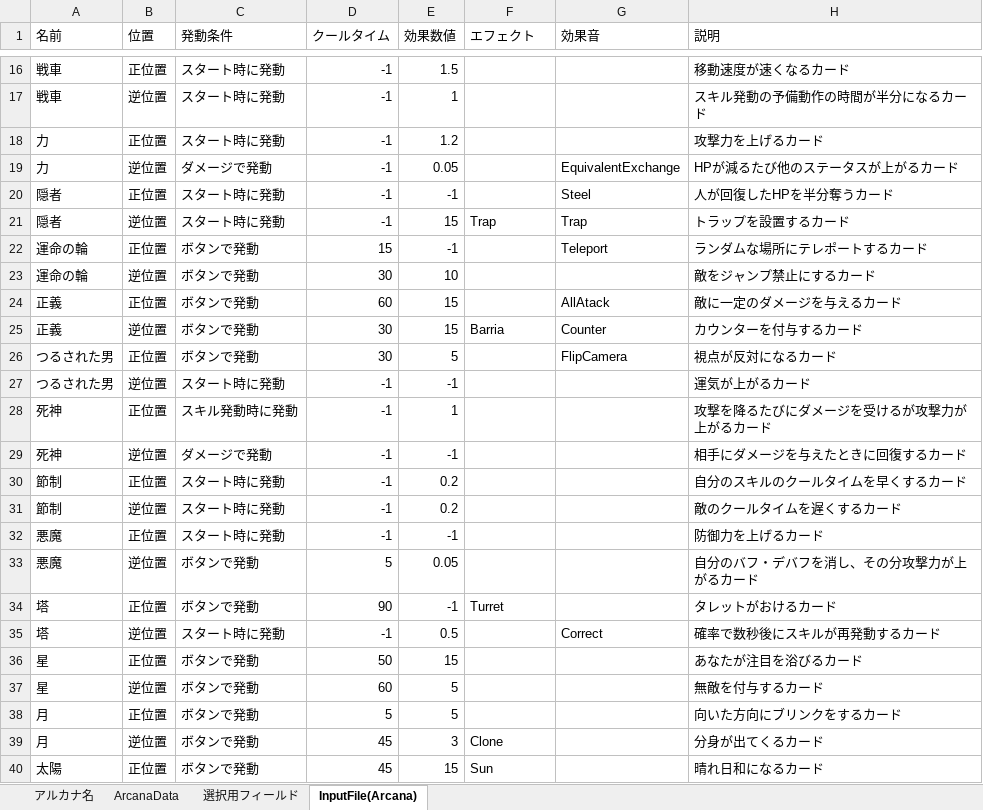
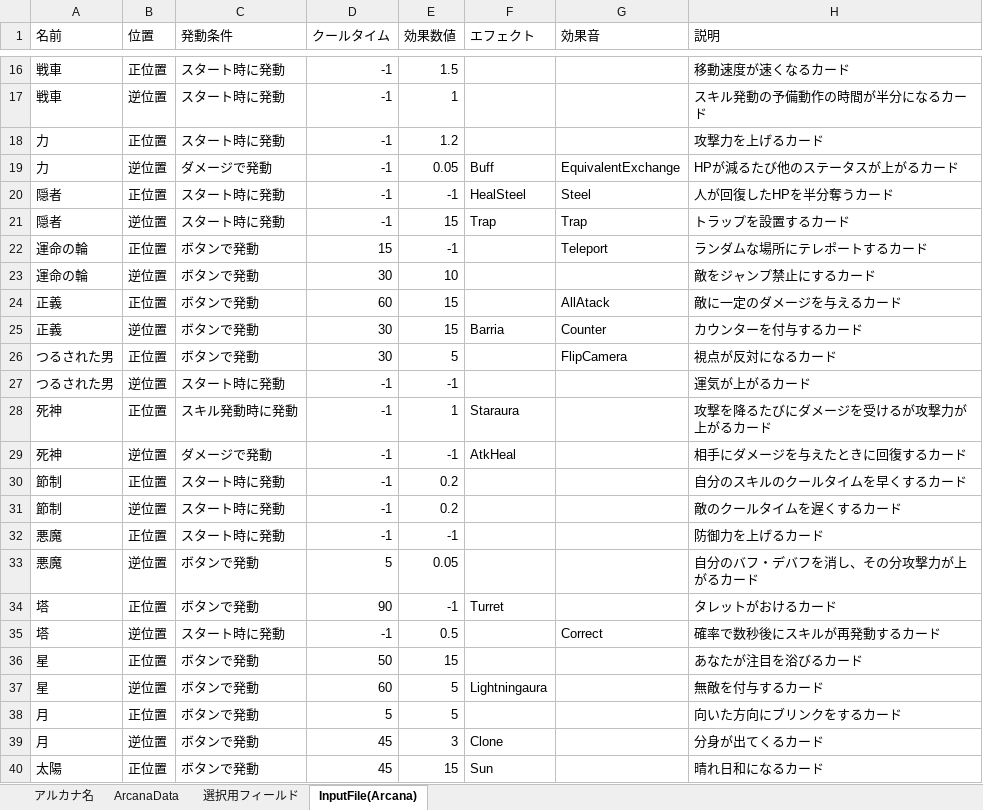
Before and after one commit to nira952/Arcanumber, an Excel workbook: Assets/StreamingAssets/Excel/ArcanaData.xlsx, sheet InputFile(Arcana), drawn as a sheet; only a part is shown, gaps mark what is left out; values as stored, in another font and other column widths than the file's, no borders; table styles not drawn; the diff names each change by its address in the sheet, - before the commit and + after, or states it on an @@ line.

Commit message:
更新：ArcanaEffectの追加

```diff
--- a/Assets/StreamingAssets/Excel/ArcanaData.xlsx (sheet InputFile(Arcana))
+++ b/Assets/StreamingAssets/Excel/ArcanaData.xlsx (sheet InputFile(Arcana))
-F19 (エフェクト): (empty)
+F19 (エフェクト): Buff
-F20 (エフェクト): (empty)
+F20 (エフェクト): HealSteel
-F28 (エフェクト): (empty)
+F28 (エフェクト): Staraura
-F29 (エフェクト): (empty)
+F29 (エフェクト): AtkHeal
-F37 (エフェクト): (empty)
+F37 (エフェクト): Lightningaura
```
Also changed, not shown: sheet ArcanaData, 32 other files.
